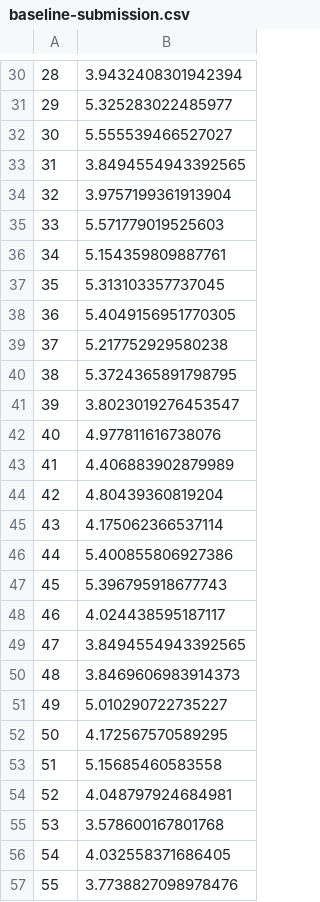
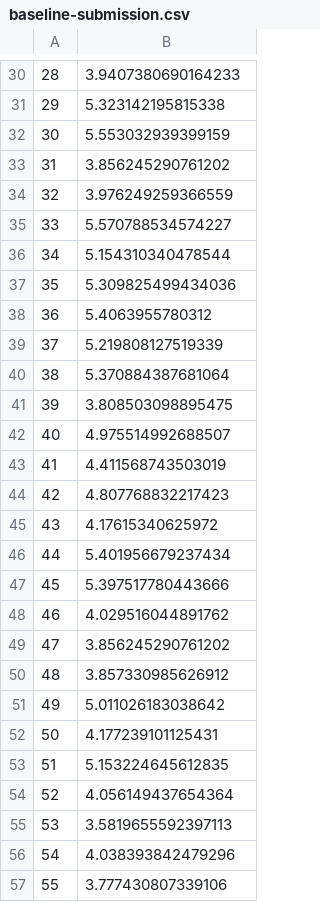
Before and after one commit to PLONTZNathan/MachineLearning_Assignment2, a CSV file: src/baseline-submission.csv, drawn as a sheet; only a part is shown, gaps mark what is left out; the diff covers the shown part only; the diff names each change by its address in the sheet, - before the commit and + after, or states it on an @@ line.

```diff
--- a/src/baseline-submission.csv
+++ b/src/baseline-submission.csv
-B30: 3.9432408301942394
+B30: 3.9407380690164233
-B31: 5.325283022485977
+B31: 5.323142195815338
-B32: 5.555539466527027
+B32: 5.553032939399159
-B33: 3.8494554943392565
+B33: 3.856245290761202
-B34: 3.9757199361913904
+B34: 3.976249259366559
-B35: 5.571779019525603
+B35: 5.570788534574227
-B36: 5.154359809887761
+B36: 5.154310340478544
-B37: 5.313103357737045
+B37: 5.309825499434036
-B38: 5.4049156951770305
+B38: 5.4063955780312
-B39: 5.217752929580238
+B39: 5.219808127519339
-B40: 5.3724365891798795
+B40: 5.370884387681064
-B41: 3.8023019276453547
+B41: 3.808503098895475
-B42: 4.977811616738076
+B42: 4.975514992688507
-B43: 4.406883902879989
+B43: 4.411568743503019
-B44: 4.80439360819204
+B44: 4.807768832217423
-B45: 4.175062366537114
+B45: 4.17615340625972
-B46: 5.400855806927386
+B46: 5.401956679237434
-B47: 5.396795918677743
+B47: 5.397517780443666
-B48: 4.024438595187117
+B48: 4.029516044891762
-B49: 3.8494554943392565
+B49: 3.856245290761202
-B50: 3.8469606983914373
+B50: 3.857330985626912
-B51: 5.010290722735227
+B51: 5.011026183038642
-B52: 4.172567570589295
+B52: 4.177239101125431
-B53: 5.15685460583558
+B53: 5.153224645612835
-B54: 4.048797924684981
+B54: 4.056149437654364
-B55: 3.578600167801768
+B55: 3.5819655592397113
-B56: 4.032558371686405
+B56: 4.038393842479296
-B57: 3.7738827098978476
+B57: 3.777430807339106
```
Also changed, not shown: 72 edited cells elsewhere in this file, 1 other file.
